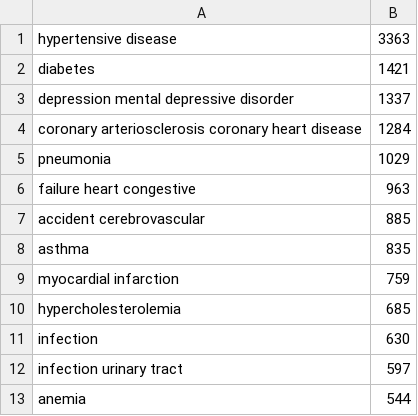
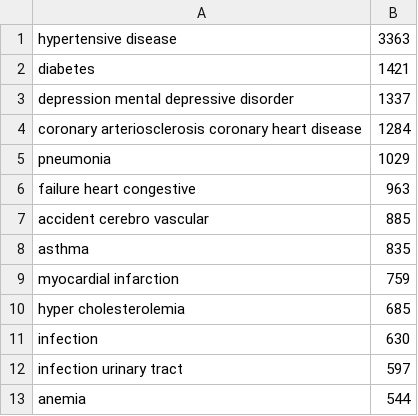
Before and after one commit to gautam0707/naive_bayes_disese_classifier, a CSV file: priors.csv, drawn as a sheet; only a part is shown.

```diff
--- a/priors.csv
+++ b/priors.csv
@@ -6,6 +6,6 @@ pneumonia,1029
 failure heart congestive,963
-accident cerebrovascular,885
+accident cerebro vascular,885
 asthma,835
 myocardial infarction,759
-hypercholesterolemia,685
+hyper cholesterolemia,685
 infection,630
```
Also changed, not shown: Dataset.csv, 3 other files.
